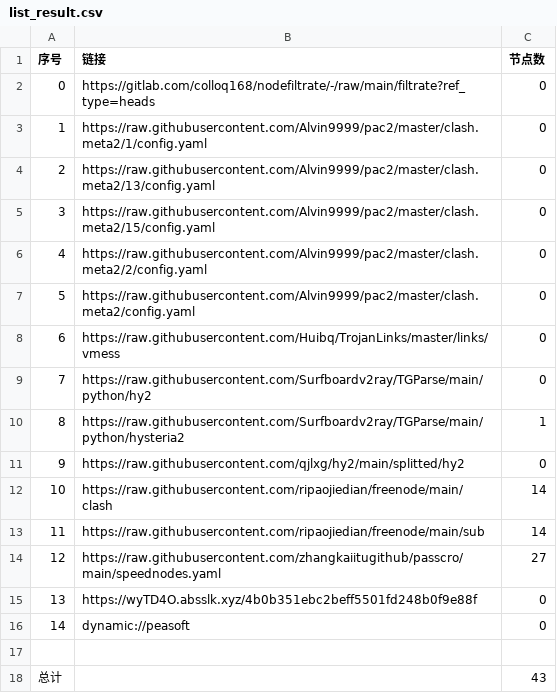
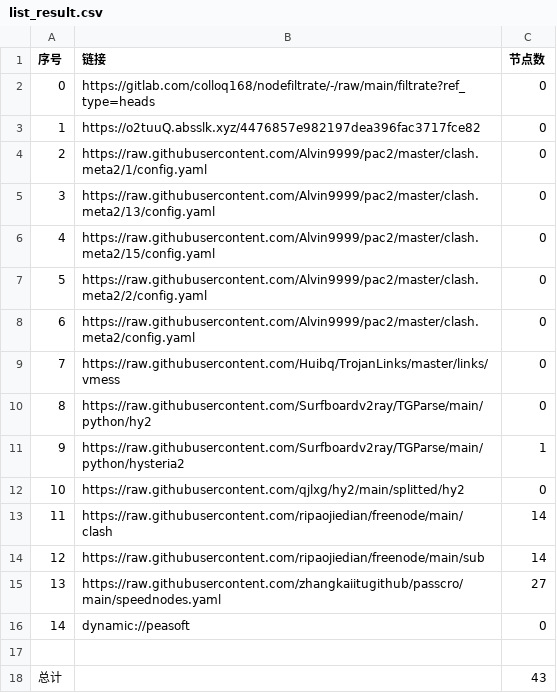
Before and after one commit to yuntin908/AutoMergePublicNodes, a CSV file: list_result.csv, drawn as a sheet; removed rows and columns are numbered as before the commit, all else as after; the diff names each change by its address in the sheet, - before the commit and + after, or states it on an @@ line.

```diff
--- a/list_result.csv
+++ b/list_result.csv
+row 3: 1 | https://o2tuuQ.absslk.xyz/4476857e982197dea396fac3717fce82 | 0
@@ column A (序号) renumbered between rows 4 and 15 @@
-row 15: 13 | https://wyTD4O.absslk.xyz/4b0b351ebc2beff5501fd248b0f9e88f | 0
```
Also changed, not shown: 19 other files.
